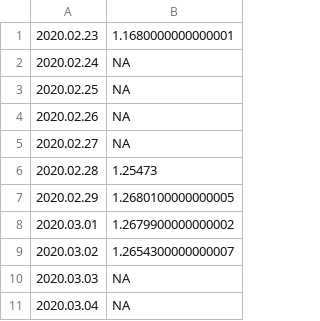
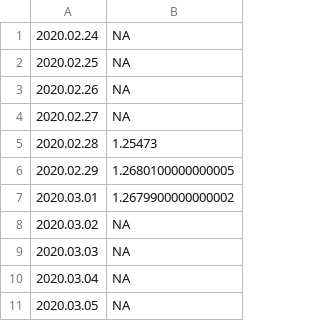
Before and after one commit to mozilla-mobile/fenix-nightly-perftest-results, a CSV file: ha-results.csv, drawn as a sheet; only a part is shown; the shorter side is filled out with more unchanged rows.

```diff
--- a/ha-results.csv
+++ b/ha-results.csv
@@ -1,2 +1 @@
-2020.02.23, 1.1680000000000001
 2020.02.24, NA
@@ -8,3 +7,3 @@
 2020.03.01, 1.2679900000000002
-2020.03.02, 1.2654300000000007
+2020.03.02, NA
 2020.03.03, NA
```
Also changed, not shown: al-results.csv, hanoob-results.csv, 14 other files.
